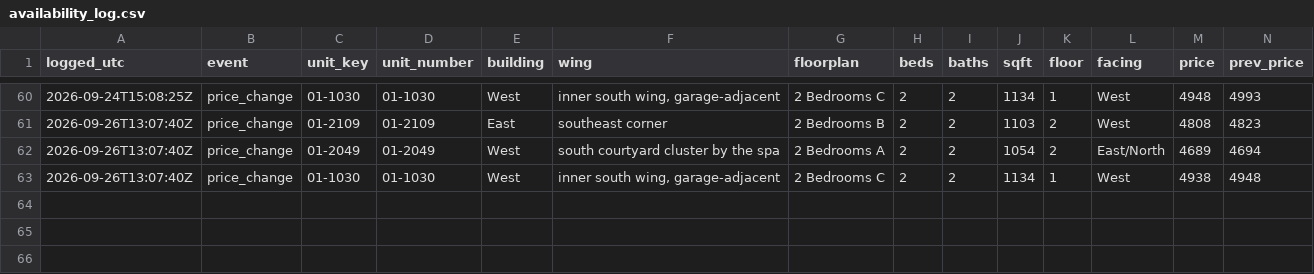
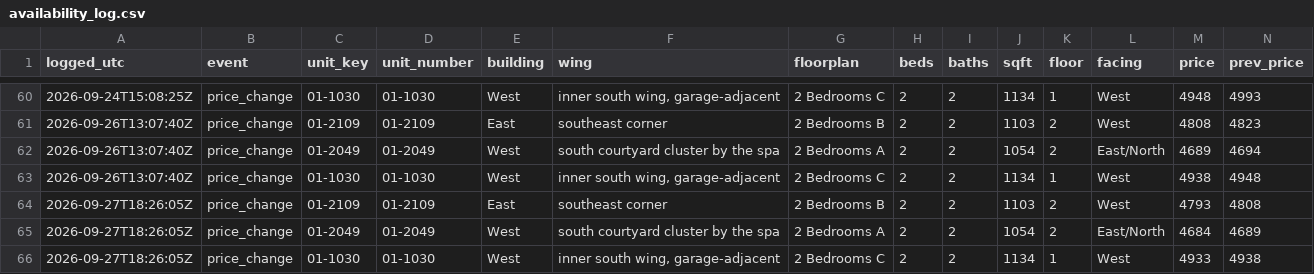
Before and after one commit to kofikid4/south-city-2bd-monitor, a CSV file: data/availability_log.csv, drawn as a sheet; only a part is shown, gaps mark what is left out; rows hold the shown columns only; the diff names each change by its address in the sheet, - before the commit and + after, or states it on an @@ line.

```diff
--- a/data/availability_log.csv
+++ b/data/availability_log.csv
+row 64: 2026-09-27T18:26:05Z | price_change | 01-2109 | 01-2109 | East | southeast corner | 2 Bedrooms B | 2 | 2 | 1103 | 2 | West | 4793 | 4808
+row 65: 2026-09-27T18:26:05Z | price_change | 01-2049 | 01-2049 | West | south courtyard cluster by the spa | 2 Bedrooms A | 2 | 2 | 1054 | 2 | East/North | 4684 | 4689
+row 66: 2026-09-27T18:26:05Z | price_change | 01-1030 | 01-1030 | West | inner south wing, garage-adjacent | 2 Bedrooms C | 2 | 2 | 1134 | 1 | West | 4933 | 4938
```
Also changed, not shown: 3 other files.
